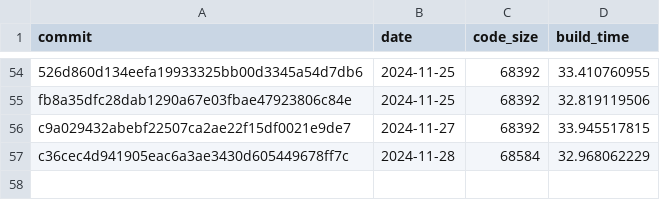
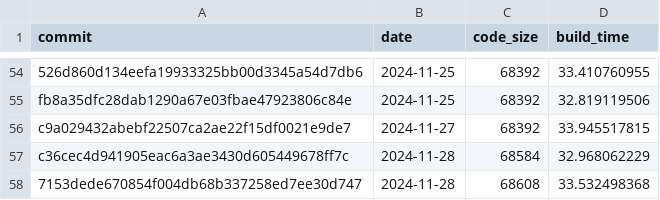
Before and after one commit to CharlyCst/miralis-commit-stats, a CSV file: stats.csv, drawn as a sheet; only a part is shown, gaps mark what is left out.

Commit message:
[Automated] push stats from Miralis CI

```diff
--- a/stats.csv
+++ b/stats.csv
@@ -57 +57,2 @@ c9a029432abebf22507ca2ae22f15df0021e9de7, 2024-11-27, 68392, 33.945517815
 c36cec4d941905eac6a3ae3430d605449678ff7c, 2024-11-28, 68584, 32.968062229
+7153dede670854f004db68b337258ed7ee30d747, 2024-11-28, 68608, 33.532498368
```
